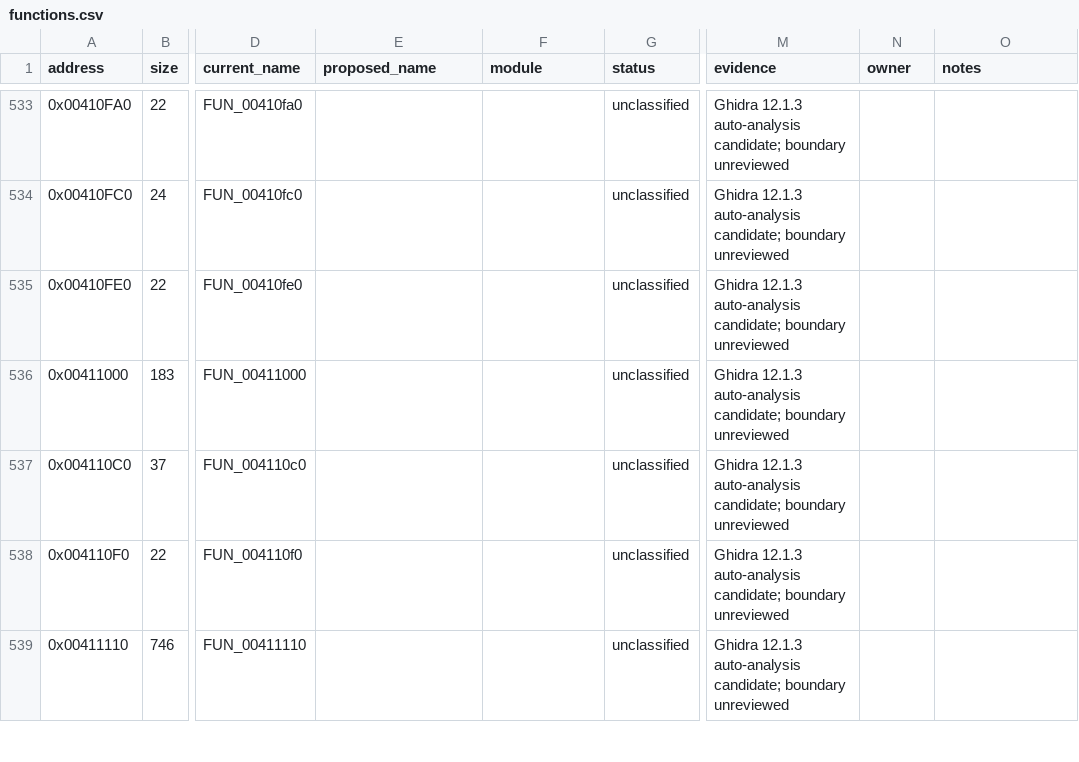
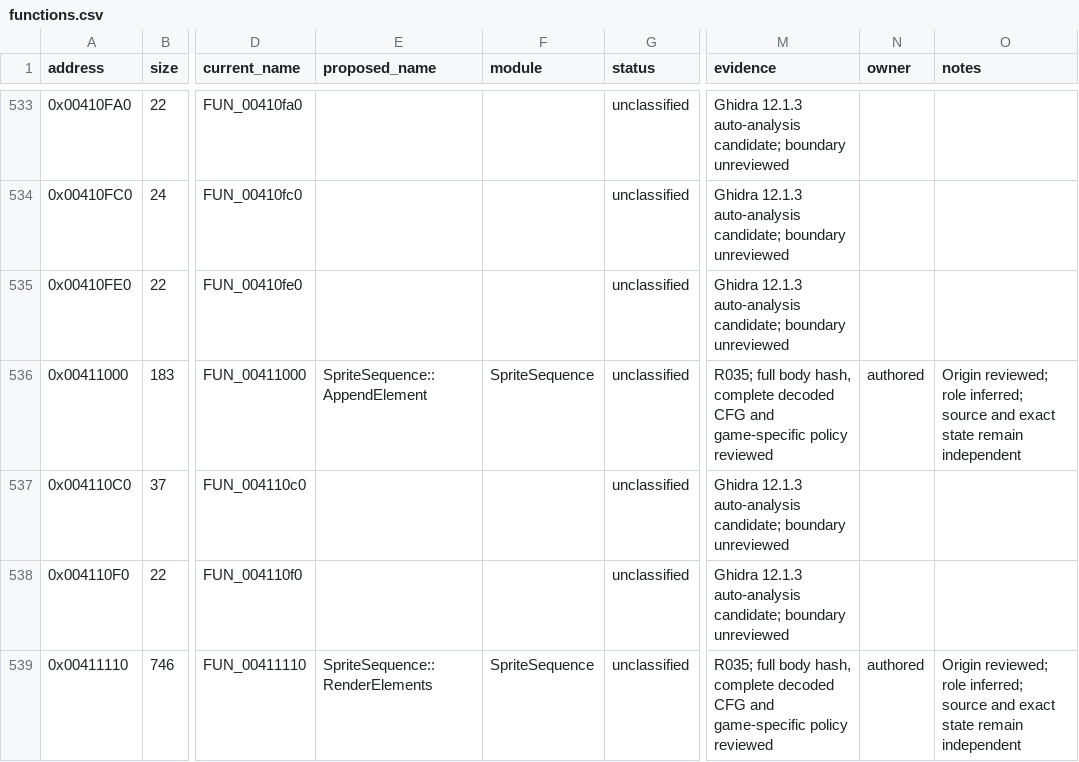
Before and after one commit to N0zoM1z0/th075, a CSV file: config/functions.csv, drawn as a sheet; only a part is shown, gaps mark what is left out; the diff covers the shown part only; the diff names each change by its address in the sheet, - before the commit and + after, or states it on an @@ line.

Commit message:
gpt-6.1-sol: review game-specific rendering and replay origins

```diff
--- a/config/functions.csv
+++ b/config/functions.csv
-E536 (proposed_name): (empty)
+E536 (proposed_name): SpriteSequence::AppendElement
-F536 (module): (empty)
+F536 (module): SpriteSequence
-M536 (evidence): Ghidra 12.1.3 auto-analysis candidate; boundary unreviewed
+M536 (evidence): R035; full body hash, complete decoded CFG and game-specific policy reviewed
-N536 (owner): (empty)
+N536 (owner): authored
-O536 (notes): (empty)
+O536 (notes): Origin reviewed; role inferred; source and exact state remain independent
-E539 (proposed_name): (empty)
+E539 (proposed_name): SpriteSequence::RenderElements
-F539 (module): (empty)
+F539 (module): SpriteSequence
-M539 (evidence): Ghidra 12.1.3 auto-analysis candidate; boundary unreviewed
+M539 (evidence): R035; full body hash, complete decoded CFG and game-specific policy reviewed
-N539 (owner): (empty)
+N539 (owner): authored
-O539 (notes): (empty)
+O539 (notes): Origin reviewed; role inferred; source and exact state remain independent
```
Also changed, not shown: 90 edited cells elsewhere in this file, config/authored-origin-evidence.csv, config/function-origins.csv, 4 other files.
